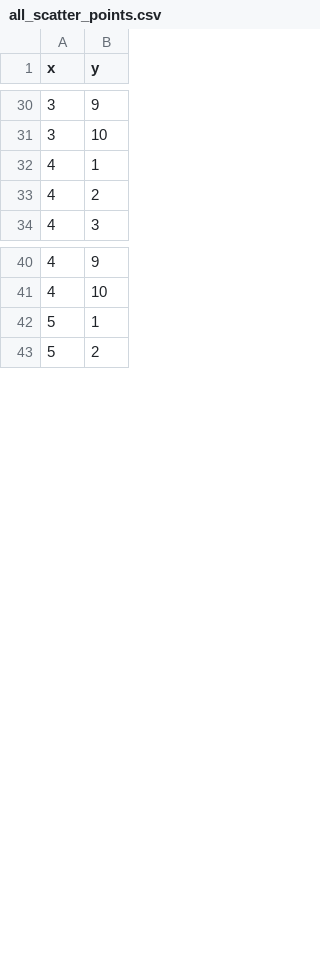
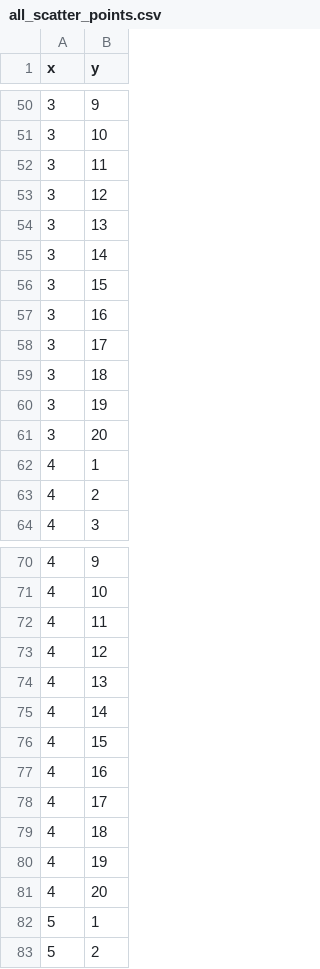
Before and after one commit to DS4200-S23-Class/project-amazon-deforestation, a CSV file: all_scatter_points.csv, drawn as a sheet; only a part is shown, gaps mark what is left out; the diff covers the shown part only.

```diff
--- a/all_scatter_points.csv
+++ b/all_scatter_points.csv
@@ -31,2 +51,12 @@ x,y
 3,10
+3,11
+3,12
+3,13
+3,14
+3,15
+3,16
+3,17
+3,18
+3,19
+3,20
 4,1
@@ -41,2 +71,12 @@ x,y
 4,10
+4,11
+4,12
+4,13
+4,14
+4,15
+4,16
+4,17
+4,18
+4,19
+4,20
 5,1
```
Also changed, not shown: 80 added rows elsewhere in this file, def_data.csv, 3 other files.
